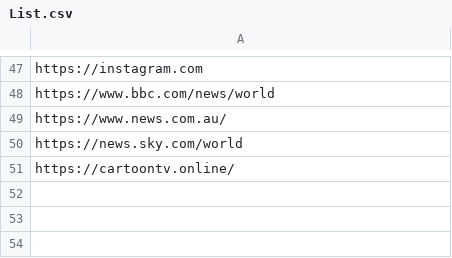
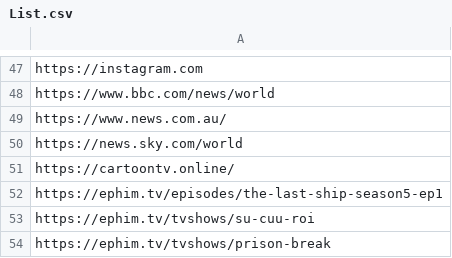
Before and after one commit to Chinsusu/Nghich, a CSV file: List.csv, drawn as a sheet; only a part is shown, gaps mark what is left out.

Commit message:
update

```diff
--- a/List.csv
+++ b/List.csv
@@ -51 +51,4 @@ https://news.sky.com/world
 https://cartoontv.online/
+https://ephim.tv/episodes/the-last-ship-season5-ep1
+https://ephim.tv/tvshows/su-cuu-roi
+https://ephim.tv/tvshows/prison-break
```
